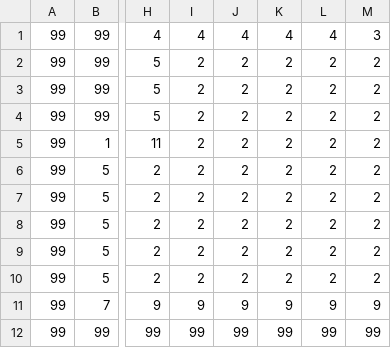
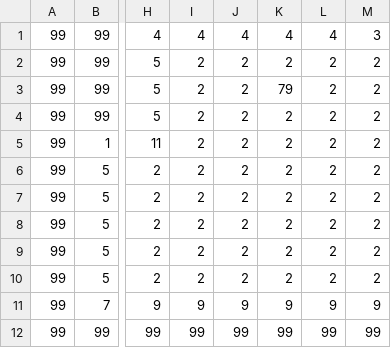
Before and after one commit to Hidd3n-47/WIP, a CSV file: WIP/Assets/Levels/TestRoom.csv, drawn as a sheet; only a part is shown, gaps mark what is left out; the diff names each change by its address in the sheet, - before the commit and + after, or states it on an @@ line.

```diff
--- a/WIP/Assets/Levels/TestRoom.csv
+++ b/WIP/Assets/Levels/TestRoom.csv
-K3: 2
+K3: 79
```
Also changed, not shown: 6 other files.
